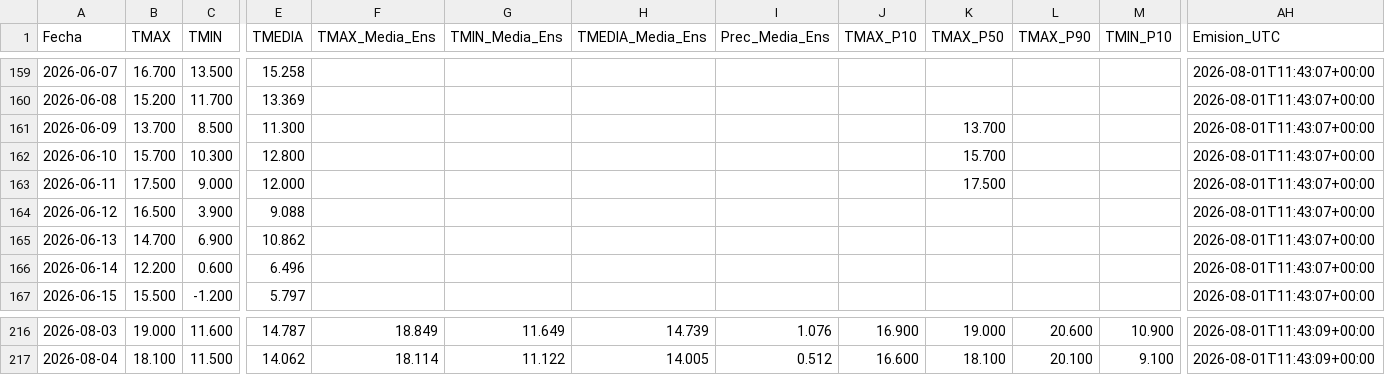
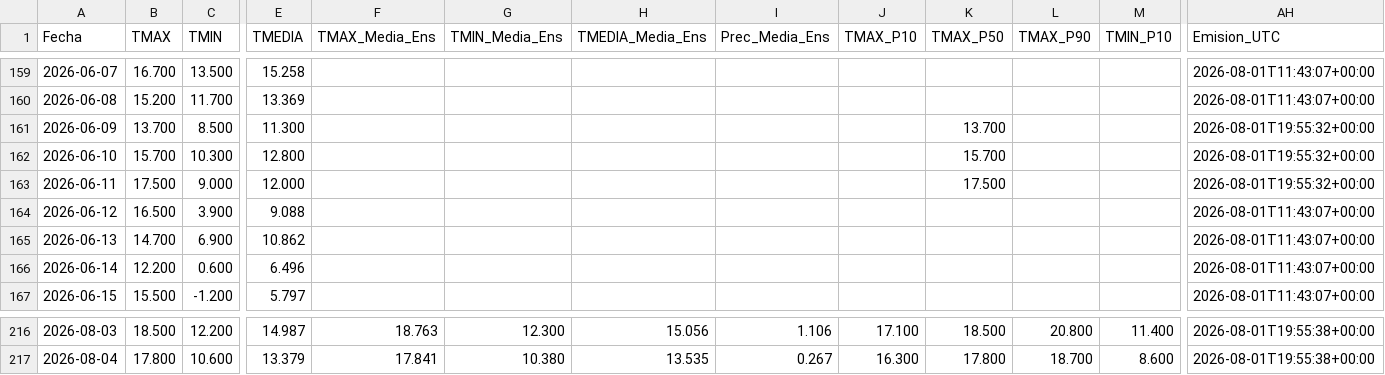
Before and after one commit to PREDWEEM/lolium_sanpedro2026, a CSV file: meteo_daily.csv, drawn as a sheet; only a part is shown, gaps mark what is left out; the diff covers the shown part only; the diff names each change by its address in the sheet, - before the commit and + after, or states it on an @@ line.

```diff
--- a/meteo_daily.csv
+++ b/meteo_daily.csv
-AH161:AH163 (Emision_UTC): 2026-08-01T11:43:07+00:00
+AH161:AH163 (Emision_UTC): 2026-08-01T19:55:32+00:00
-B216 (TMAX): 19.000
+B216 (TMAX): 18.500
-C216 (TMIN): 11.600
+C216 (TMIN): 12.200
-E216 (TMEDIA): 14.787
+E216 (TMEDIA): 14.987
-F216 (TMAX_Media_Ens): 18.849
+F216 (TMAX_Media_Ens): 18.763
-G216 (TMIN_Media_Ens): 11.649
+G216 (TMIN_Media_Ens): 12.300
-H216 (TMEDIA_Media_Ens): 14.739
+H216 (TMEDIA_Media_Ens): 15.056
-I216 (Prec_Media_Ens): 1.076
+I216 (Prec_Media_Ens): 1.106
-J216 (TMAX_P10): 16.900
+J216 (TMAX_P10): 17.100
-K216 (TMAX_P50): 19.000
+K216 (TMAX_P50): 18.500
-L216 (TMAX_P90): 20.600
+L216 (TMAX_P90): 20.800
-M216 (TMIN_P10): 10.900
+M216 (TMIN_P10): 11.400
-AH216:AH217 (Emision_UTC): 2026-08-01T11:43:09+00:00
+AH216:AH217 (Emision_UTC): 2026-08-01T19:55:38+00:00
-B217 (TMAX): 18.100
+B217 (TMAX): 17.800
-C217 (TMIN): 11.500
+C217 (TMIN): 10.600
-E217 (TMEDIA): 14.062
+E217 (TMEDIA): 13.379
-F217 (TMAX_Media_Ens): 18.114
+F217 (TMAX_Media_Ens): 17.841
-G217 (TMIN_Media_Ens): 11.122
+G217 (TMIN_Media_Ens): 10.380
-H217 (TMEDIA_Media_Ens): 14.005
+H217 (TMEDIA_Media_Ens): 13.535
-I217 (Prec_Media_Ens): 0.512
+I217 (Prec_Media_Ens): 0.267
-J217 (TMAX_P10): 16.600
+J217 (TMAX_P10): 16.300
-K217 (TMAX_P50): 18.100
+K217 (TMAX_P50): 17.800
-L217 (TMAX_P90): 20.100
+L217 (TMAX_P90): 18.700
-M217 (TMIN_P10): 9.100
+M217 (TMIN_P10): 8.600
```
Also changed, not shown: 135 edited cells elsewhere in this file, 2 other files.
